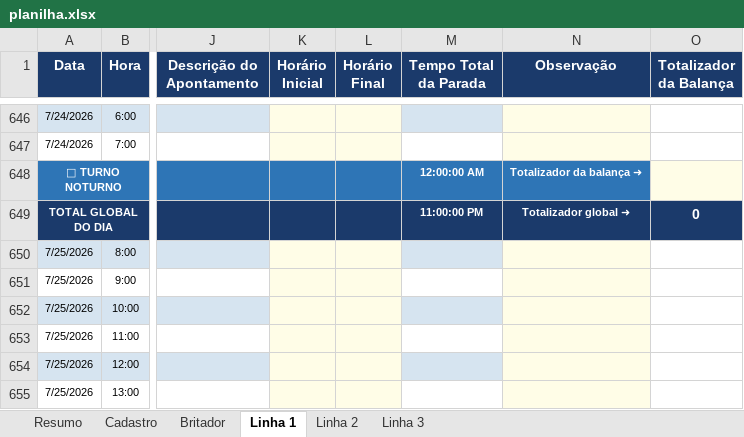
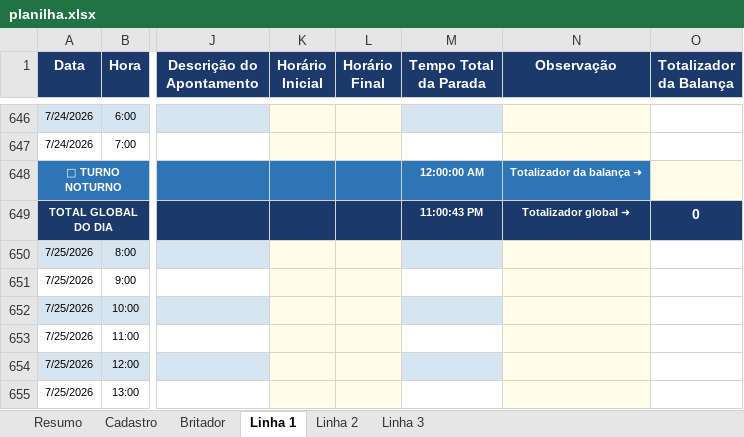
Before and after one commit to Plenz-code/BI-IMPACTANTES-PLANTA, an Excel workbook: planilha.xlsx, sheet Linha 1, drawn as a sheet; only a part is shown, gaps mark what is left out; values as stored, in another font and other column widths than the file's, no borders; the diff covers the shown part only; the diff names each change by its address in the sheet, - before the commit and + after, or states it on an @@ line.

```diff
--- a/planilha.xlsx (sheet Linha 1)
+++ b/planilha.xlsx (sheet Linha 1)
-M649 (Tempo Total da Parada): 11:00:00 PM
+M649 (Tempo Total da Parada): 11:00:43 PM
```
Also changed, not shown: 12 edited cells elsewhere in this sheet, sheet Linha 3.
